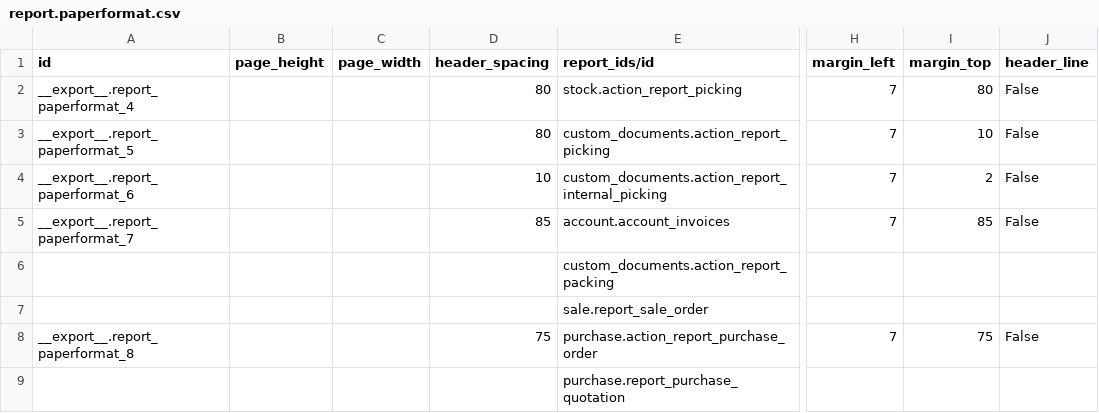
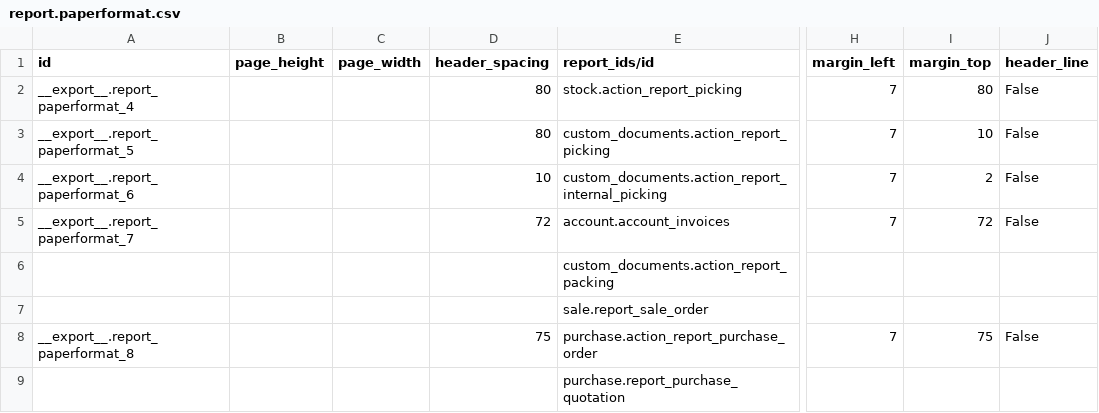
Before and after one commit to Comunitea/CMNT_00019_2014_BU, a CSV file: project-addons/custom_documents/data/report.paperformat.csv, drawn as a sheet; only a part is shown, gaps mark what is left out; the diff names each change by its address in the sheet, - before the commit and + after, or states it on an @@ line.

Commit message:
[FIX]custom_documents: Pequeñas correcciones en formatos de documentos.

```diff
--- a/project-addons/custom_documents/data/report.paperformat.csv
+++ b/project-addons/custom_documents/data/report.paperformat.csv
-D5 (header_spacing): 85
+D5 (header_spacing): 72
-I5 (margin_top): 85
+I5 (margin_top): 72
```
Also changed, not shown: 6 other files.
